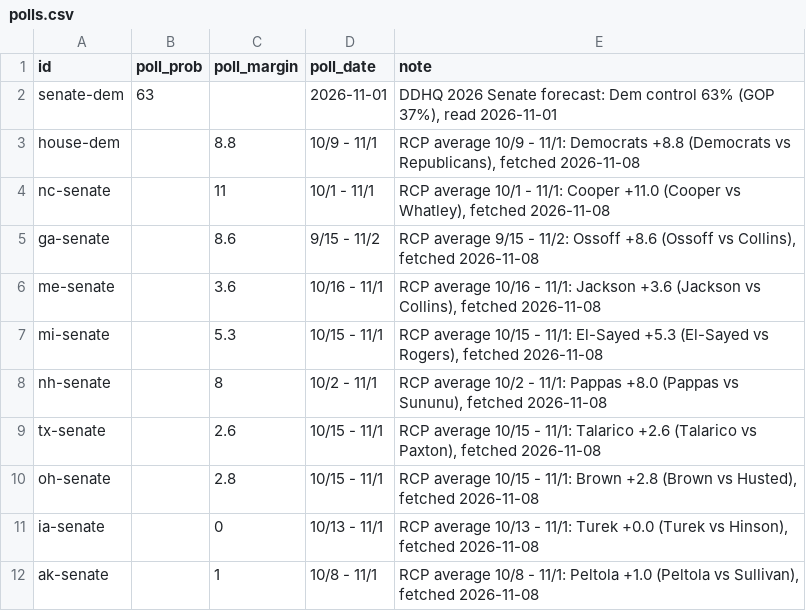
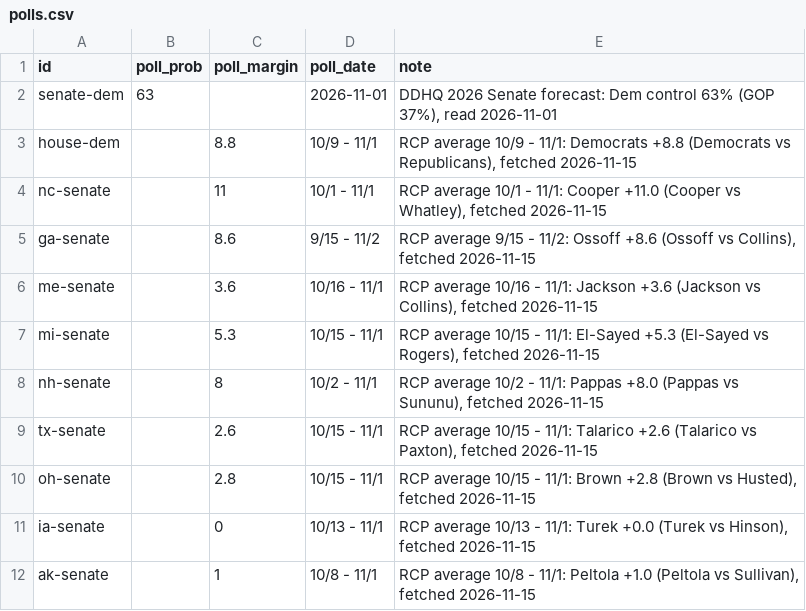
Before and after one commit to daniel-a-n-goldstein/pollsvscash, a CSV file: pipeline/polls.csv, drawn as a sheet.

```diff
--- a/pipeline/polls.csv
+++ b/pipeline/polls.csv
@@ -2,11 +2,11 @@
 "senate-dem",63,,"2026-11-01","DDHQ 2026 Senate forecast: Dem control 63% (GOP 37%), read 2026-11-01"
-"house-dem",,8.8,"10/9 - 11/1","RCP average 10/9 - 11/1: Democrats +8.8 (Democrats vs Republicans), fetched 2026-11-08"
-"nc-senate",,11,"10/1 - 11/1","RCP average 10/1 - 11/1: Cooper +11.0 (Cooper vs Whatley), fetched 2026-11-08"
-"ga-senate",,8.6,"9/15 - 11/2","RCP average 9/15 - 11/2: Ossoff +8.6 (Ossoff vs Collins), fetched 2026-11-08"
-"me-senate",,3.6,"10/16 - 11/1","RCP average 10/16 - 11/1: Jackson +3.6 (Jackson vs Collins), fetched 2026-11-08"
-"mi-senate",,5.3,"10/15 - 11/1","RCP average 10/15 - 11/1: El-Sayed +5.3 (El-Sayed vs Rogers), fetched 2026-11-08"
-"nh-senate",,8,"10/2 - 11/1","RCP average 10/2 - 11/1: Pappas +8.0 (Pappas vs Sununu), fetched 2026-11-08"
-"tx-senate",,2.6,"10/15 - 11/1","RCP average 10/15 - 11/1: Talarico +2.6 (Talarico vs Paxton), fetched 2026-11-08"
-"oh-senate",,2.8,"10/15 - 11/1","RCP average 10/15 - 11/1: Brown +2.8 (Brown vs Husted), fetched 2026-11-08"
-"ia-senate",,0,"10/13 - 11/1","RCP average 10/13 - 11/1: Turek +0.0 (Turek vs Hinson), fetched 2026-11-08"
-"ak-senate",,1,"10/8 - 11/1","RCP average 10/8 - 11/1: Peltola +1.0 (Peltola vs Sullivan), fetched 2026-11-08"
+"house-dem",,8.8,"10/9 - 11/1","RCP average 10/9 - 11/1: Democrats +8.8 (Democrats vs Republicans), fetched 2026-11-15"
+"nc-senate",,11,"10/1 - 11/1","RCP average 10/1 - 11/1: Cooper +11.0 (Cooper vs Whatley), fetched 2026-11-15"
+"ga-senate",,8.6,"9/15 - 11/2","RCP average 9/15 - 11/2: Ossoff +8.6 (Ossoff vs Collins), fetched 2026-11-15"
+"me-senate",,3.6,"10/16 - 11/1","RCP average 10/16 - 11/1: Jackson +3.6 (Jackson vs Collins), fetched 2026-11-15"
+"mi-senate",,5.3,"10/15 - 11/1","RCP average 10/15 - 11/1: El-Sayed +5.3 (El-Sayed vs Rogers), fetched 2026-11-15"
+"nh-senate",,8,"10/2 - 11/1","RCP average 10/2 - 11/1: Pappas +8.0 (Pappas vs Sununu), fetched 2026-11-15"
+"tx-senate",,2.6,"10/15 - 11/1","RCP average 10/15 - 11/1: Talarico +2.6 (Talarico vs Paxton), fetched 2026-11-15"
+"oh-senate",,2.8,"10/15 - 11/1","RCP average 10/15 - 11/1: Brown +2.8 (Brown vs Husted), fetched 2026-11-15"
+"ia-senate",,0,"10/13 - 11/1","RCP average 10/13 - 11/1: Turek +0.0 (Turek vs Hinson), fetched 2026-11-15"
+"ak-senate",,1,"10/8 - 11/1","RCP average 10/8 - 11/1: Peltola +1.0 (Peltola vs Sullivan), fetched 2026-11-15"
```
Also changed, not shown: 12 other files.
